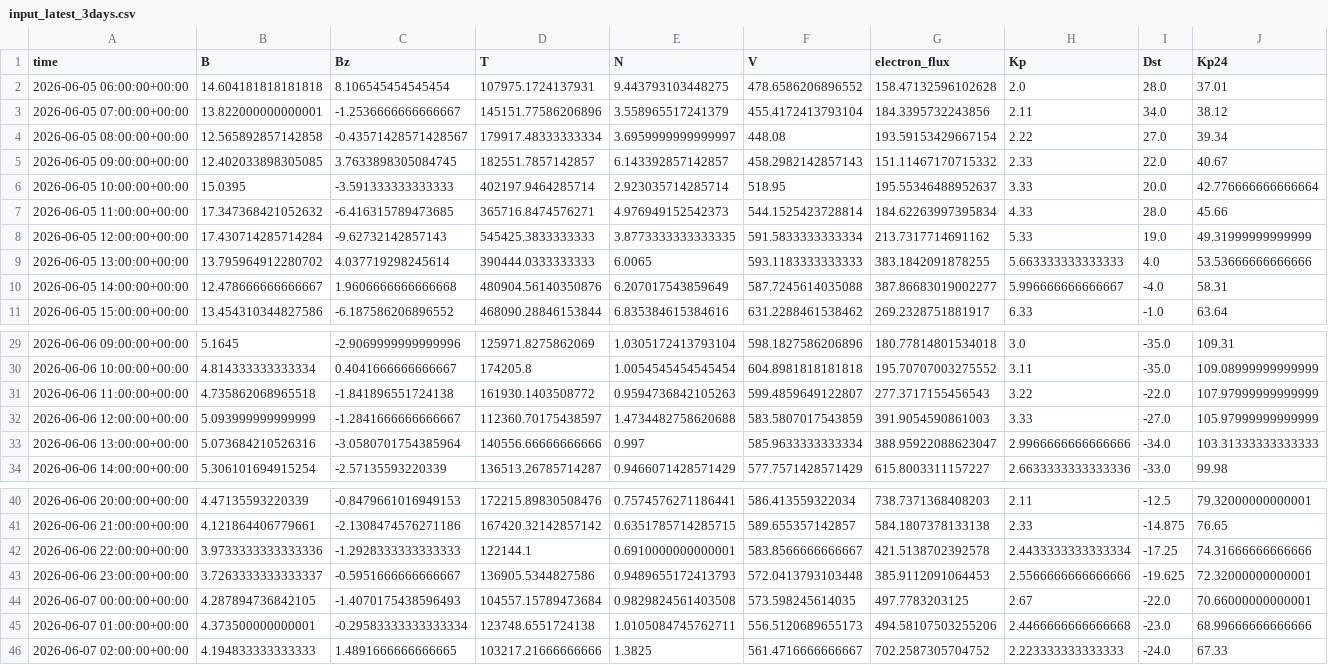
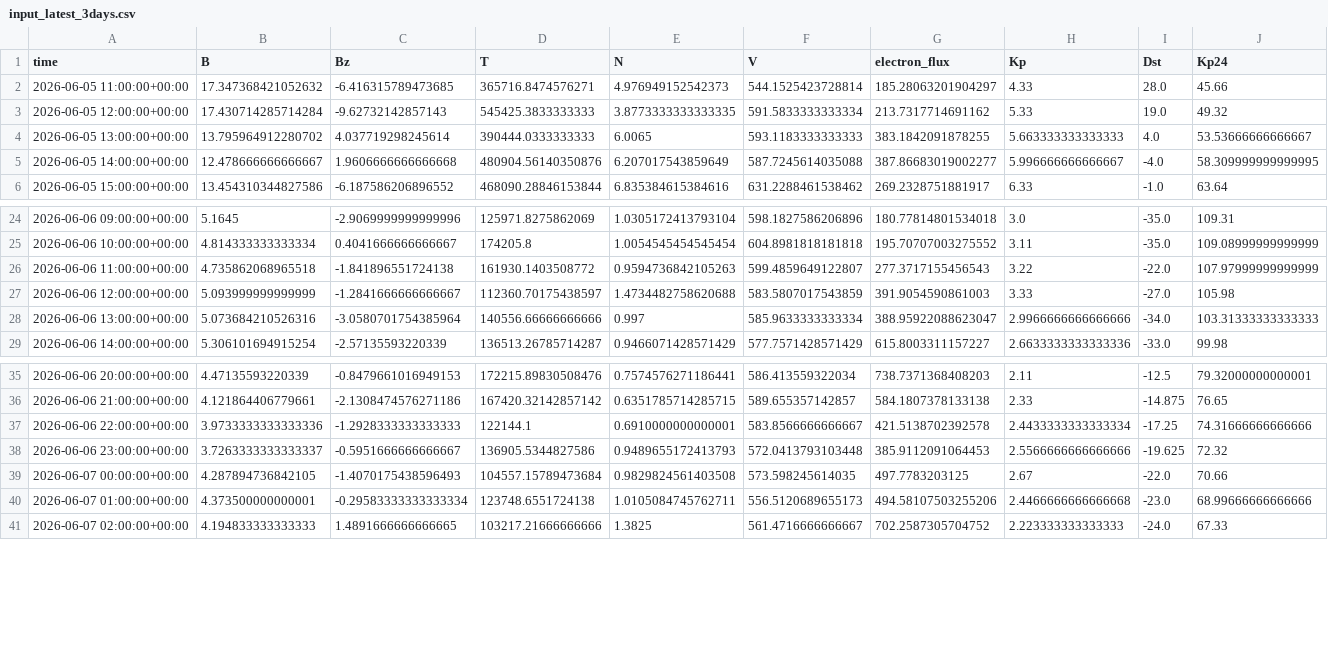
Before and after one commit to Jihyeon-Son/Jihyeon-Son.github.io, a CSV file: data/input_latest_3days.csv, drawn as a sheet; only a part is shown, gaps mark what is left out; the diff covers the shown part only.

```diff
--- a/data/input_latest_3days.csv
+++ b/data/input_latest_3days.csv
@@ -1,11 +1,6 @@
 time,B,Bz,T,N,V,electron_flux,Kp,Dst,Kp24
-2026-06-05 06:00:00+00:00,14.604181818181818,8.106545454545454,107975.1724137931,9.443793103448275,478.6586206896552,158.47132596102628,2.0,28.0,37.01
-2026-06-05 07:00:00+00:00,13.822000000000001,-1.2536666666666667,145151.77586206896,3.558965517241379,455.4172413793104,184.3395732243856,2.11,34.0,38.12
-2026-06-05 08:00:00+00:00,12.565892857142858,-0.43571428571428567,179917.48333333334,3.6959999999999997,448.08,193.59153429667154,2.22,27.0,39.34
-2026-06-05 09:00:00+00:00,12.402033898305085,3.7633898305084745,182551.7857142857,6.143392857142857,458.2982142857143,151.11467170715332,2.33,22.0,40.67
-2026-06-05 10:00:00+00:00,15.0395,-3.591333333333333,402197.9464285714,2.923035714285714,518.95,195.55346488952637,3.33,20.0,42.776666666666664
-2026-06-05 11:00:00+00:00,17.347368421052632,-6.416315789473685,365716.8474576271,4.976949152542373,544.1525423728814,184.62263997395834,4.33,28.0,45.66
-2026-06-05 12:00:00+00:00,17.430714285714284,-9.62732142857143,545425.3833333333,3.8773333333333335,591.5833333333334,213.7317714691162,5.33,19.0,49.31999999999999
-2026-06-05 13:00:00+00:00,13.795964912280702,4.037719298245614,390444.0333333333,6.0065,593.1183333333333,383.1842091878255,5.663333333333333,4.0,53.53666666666666
-2026-06-05 14:00:00+00:00,12.478666666666667,1.9606666666666668,480904.56140350876,6.207017543859649,587.7245614035088,387.86683019002277,5.996666666666667,-4.0,58.31
+2026-06-05 11:00:00+00:00,17.347368421052632,-6.416315789473685,365716.8474576271,4.976949152542373,544.1525423728814,185.28063201904297,4.33,28.0,45.66
+2026-06-05 12:00:00+00:00,17.430714285714284,-9.62732142857143,545425.3833333333,3.8773333333333335,591.5833333333334,213.7317714691162,5.33,19.0,49.32
+2026-06-05 13:00:00+00:00,13.795964912280702,4.037719298245614,390444.0333333333,6.0065,593.1183333333333,383.1842091878255,5.663333333333333,4.0,53.53666666666667
+2026-06-05 14:00:00+00:00,12.478666666666667,1.9606666666666668,480904.56140350876,6.207017543859649,587.7245614035088,387.86683019002277,5.996666666666667,-4.0,58.309999999999995
 2026-06-05 15:00:00+00:00,13.454310344827586,-6.187586206896552,468090.28846153844,6.835384615384616,631.2288461538462,269.2328751881917,6.33,-1.0,63.64
@@ -31,3 +26,3 @@ time,B,Bz,T,N,V,electron_flux,Kp,Dst,Kp24
 2026-06-06 11:00:00+00:00,4.735862068965518,-1.841896551724138,161930.1403508772,0.9594736842105263,599.4859649122807,277.3717155456543,3.22,-22.0,107.97999999999999
-2026-06-06 12:00:00+00:00,5.093999999999999,-1.2841666666666667,112360.70175438597,1.4734482758620688,583.5807017543859,391.9054590861003,3.33,-27.0,105.97999999999999
+2026-06-06 12:00:00+00:00,5.093999999999999,-1.2841666666666667,112360.70175438597,1.4734482758620688,583.5807017543859,391.9054590861003,3.33,-27.0,105.98
 2026-06-06 13:00:00+00:00,5.073684210526316,-3.0580701754385964,140556.66666666666,0.997,585.9633333333334,388.95922088623047,2.9966666666666666,-34.0,103.31333333333333
@@ -42,4 +37,4 @@ time,B,Bz,T,N,V,electron_flux,Kp,Dst,Kp24
 2026-06-06 22:00:00+00:00,3.9733333333333336,-1.2928333333333333,122144.1,0.6910000000000001,583.8566666666667,421.5138702392578,2.4433333333333334,-17.25,74.31666666666666
-2026-06-06 23:00:00+00:00,3.7263333333333337,-0.5951666666666667,136905.5344827586,0.9489655172413793,572.0413793103448,385.9112091064453,2.5566666666666666,-19.625,72.32000000000001
-2026-06-07 00:00:00+00:00,4.287894736842105,-1.4070175438596493,104557.15789473684,0.9829824561403508,573.598245614035,497.7783203125,2.67,-22.0,70.66000000000001
+2026-06-06 23:00:00+00:00,3.7263333333333337,-0.5951666666666667,136905.5344827586,0.9489655172413793,572.0413793103448,385.9112091064453,2.5566666666666666,-19.625,72.32
+2026-06-07 00:00:00+00:00,4.287894736842105,-1.4070175438596493,104557.15789473684,0.9829824561403508,573.598245614035,497.7783203125,2.67,-22.0,70.66
 2026-06-07 01:00:00+00:00,4.373500000000001,-0.29583333333333334,123748.6551724138,1.0105084745762711,556.5120689655173,494.58107503255206,2.4466666666666668,-23.0,68.99666666666666
```
Also changed, not shown: 5 added rows and 24 edited cells elsewhere in this file, 2 other files.
